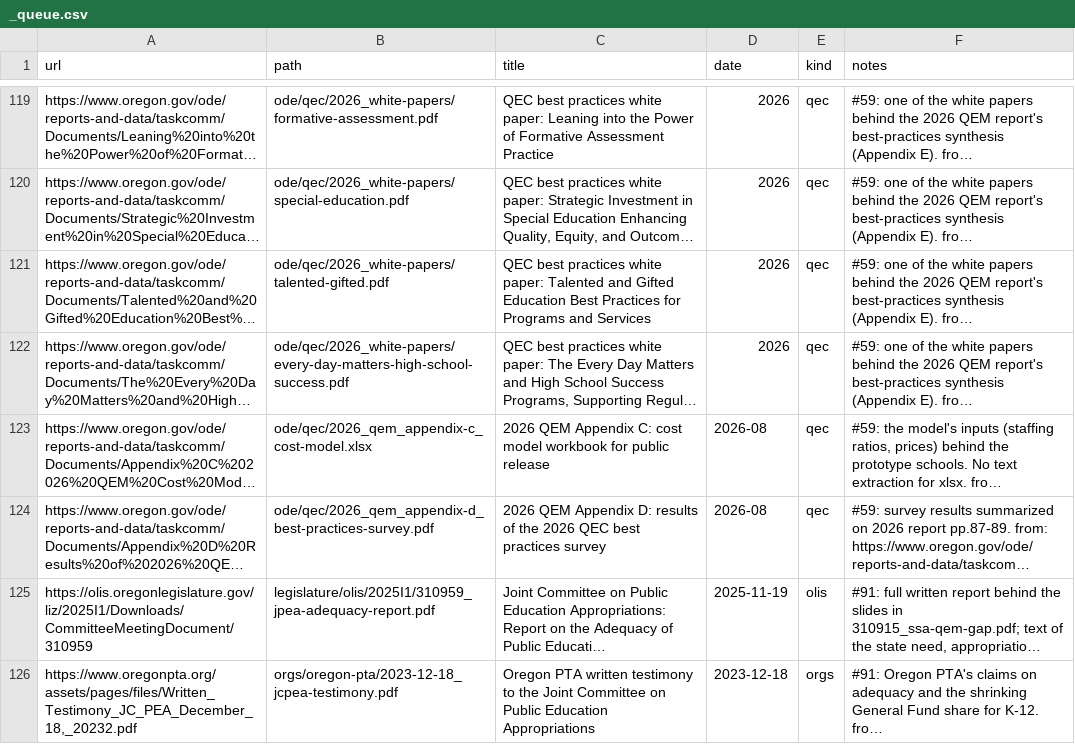
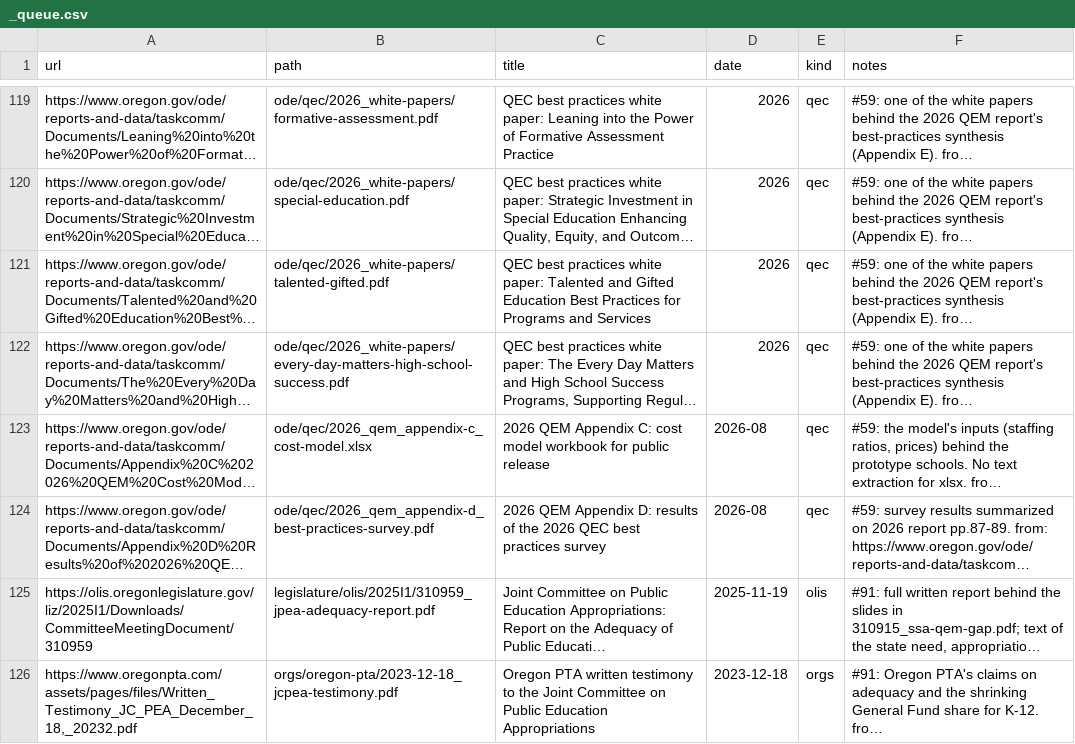
Before and after one commit to pietvanzoen/fund-oregon-schools, a CSV file: sources/_queue.csv, drawn as a sheet; only a part is shown, gaps mark what is left out; long unchanged cells end in …; the diff names each change by its address in the sheet, - before the commit and + after, or states it on an @@ line.

```diff
--- a/sources/_queue.csv
+++ b/sources/_queue.csv
-A126 (url): https://www.oregonpta.org/assets/pages/files/Written_Testimony_JC_PEA_December_18,_20232.pdf
+A126 (url): https://www.oregonpta.com/assets/pages/files/Written_Testimony_JC_PEA_December_18,_20232.pdf
```
